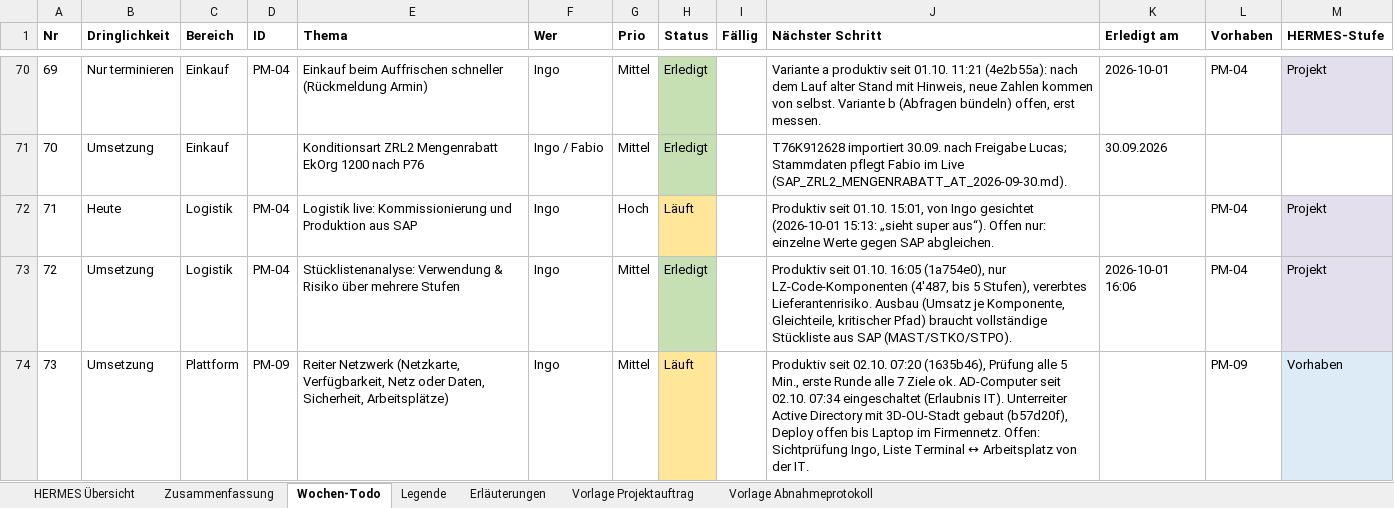
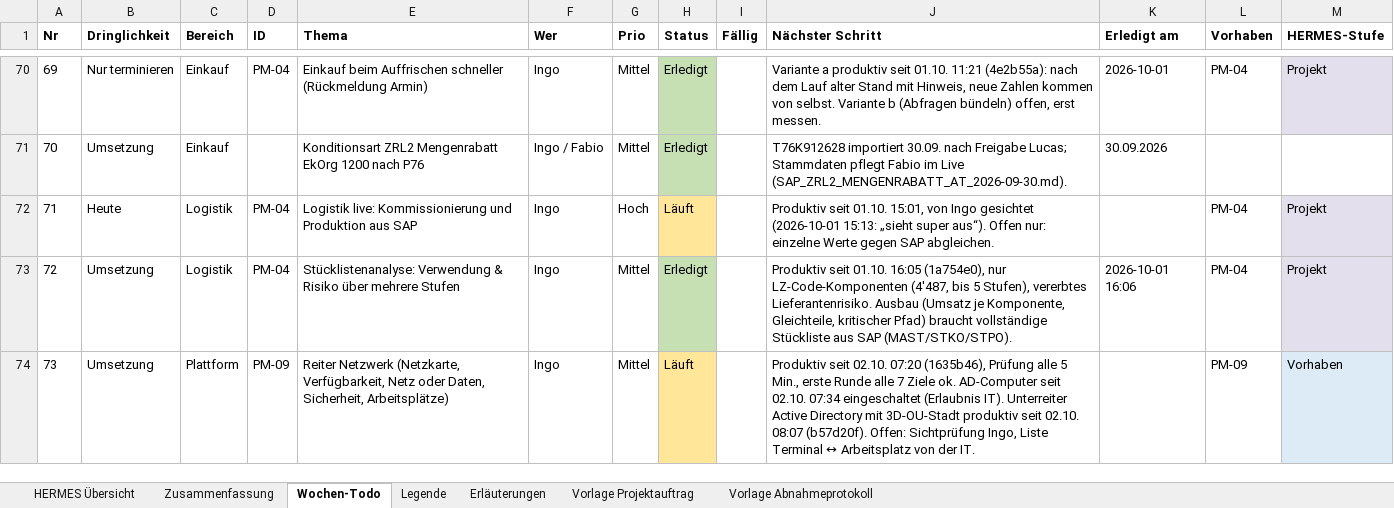
Before and after one commit to metacube2/Ai, an Excel workbook: TrafagSalesExporter/projektmanagement/Wochen_Todo.xlsx, sheet Wochen-Todo, drawn as a sheet; only a part is shown, gaps mark what is left out; values as stored, in another font and other column widths than the file's, no borders; the diff names each change by its address in the sheet, - before the commit and + after, or states it on an @@ line.

```diff
--- a/TrafagSalesExporter/projektmanagement/Wochen_Todo.xlsx (sheet Wochen-Todo)
+++ b/TrafagSalesExporter/projektmanagement/Wochen_Todo.xlsx (sheet Wochen-Todo)
-J74 (Nächster Schritt): …mit 3D-OU-Stadt gebaut (b57d20f), Deploy offen bis Laptop im Firmennetz. Offen: Sichtprüfung…
+J74 (Nächster Schritt): …mit 3D-OU-Stadt produktiv seit 02.10. 08:07 (b57d20f). Offen: Sichtprüfung…
```
Also changed, not shown: TrafagSalesExporter/projektmanagement/Status_kurz.xlsx, 6 other files.
